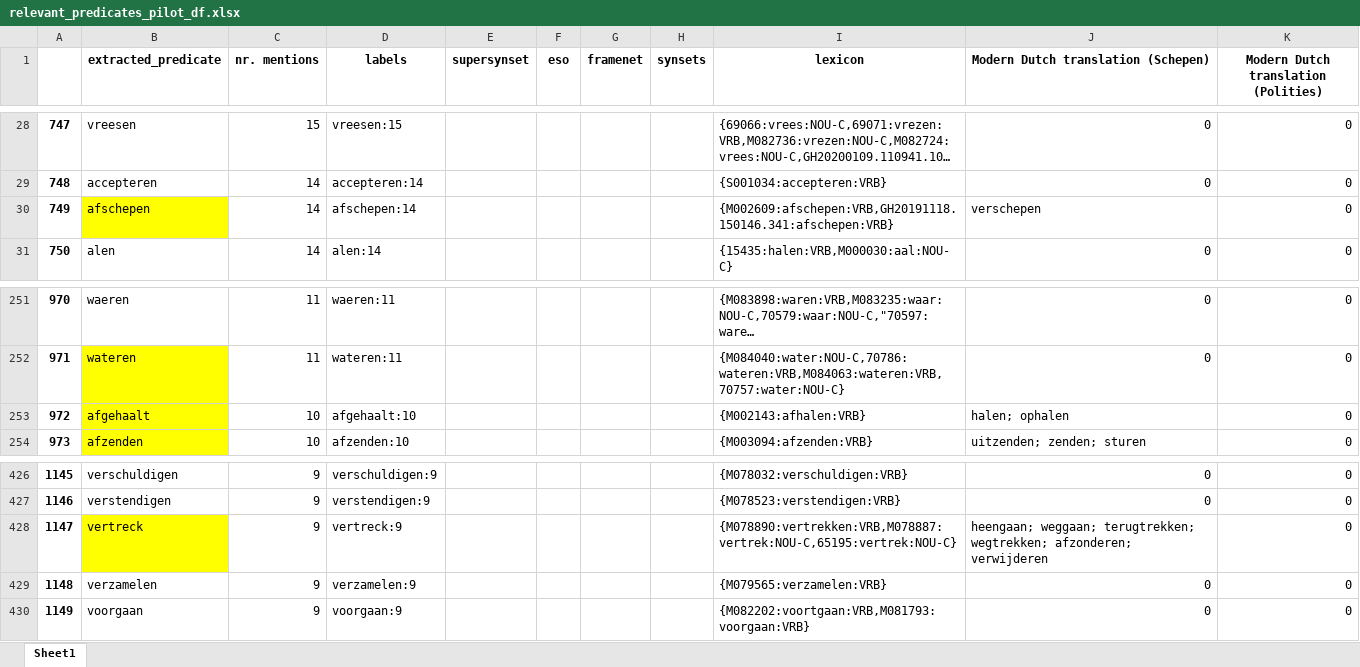
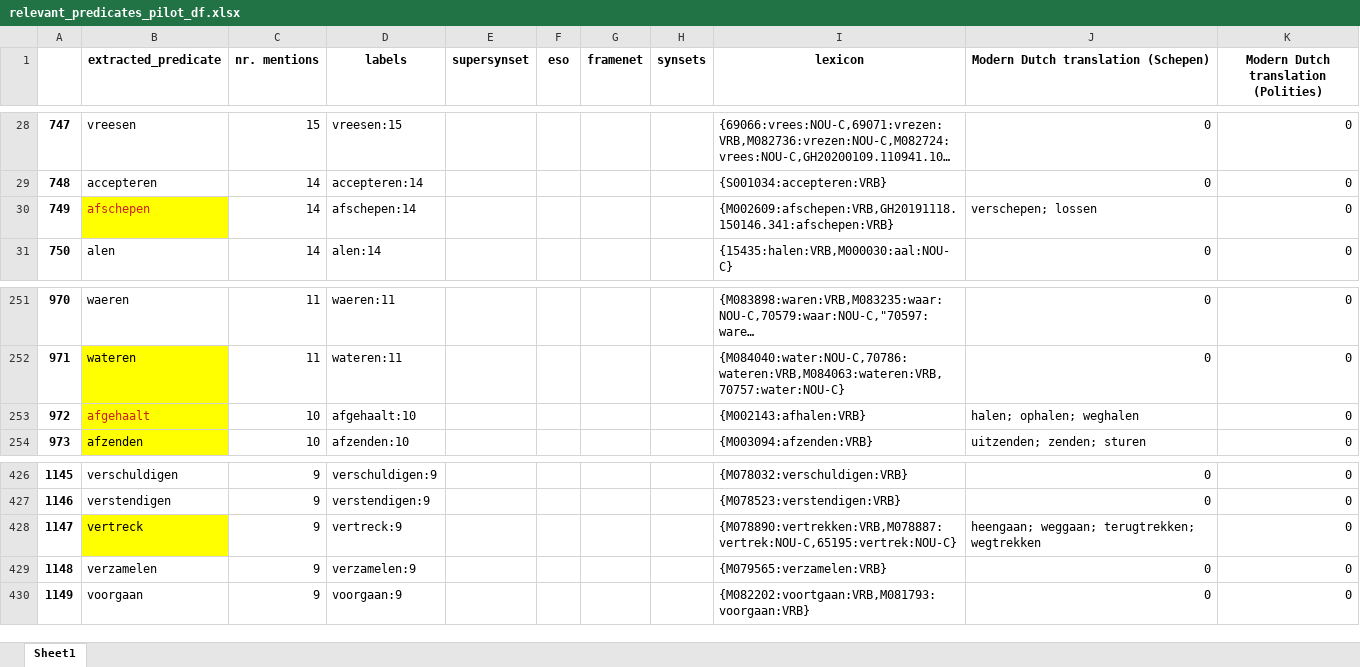
Before and after one commit to globalise-huygens/nlp-event-detection, an Excel workbook: data/relevant frame selection/relevant_predicates_pilot_df.xlsx, sheet Sheet1, drawn as a sheet; only a part is shown, gaps mark what is left out; long unchanged cells end in …; values as stored, in another font and other column widths than the file's, no borders; the diff names each change by its address in the sheet, - before the commit and + after, or states it on an @@ line.

Commit message:
rerun cide after updates in translations

```diff
--- a/data/relevant frame selection/relevant_predicates_pilot_df.xlsx (sheet Sheet1)
+++ b/data/relevant frame selection/relevant_predicates_pilot_df.xlsx (sheet Sheet1)
-B30 text colour: black
+B30 text colour: #C9211E
-J30: verschepen
+J30: verschepen; lossen
-B253 text colour: black
+B253 text colour: #C9211E
-J253: halen; ophalen
+J253: halen; ophalen; weghalen
-J428: …weggaan; terugtrekken; wegtrekken; afzonderen; verwijderen
+J428: …weggaan; terugtrekken; wegtrekken
```
Also changed, not shown: 5 other files.
